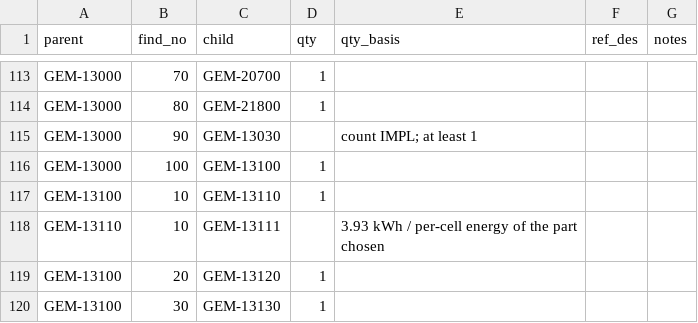
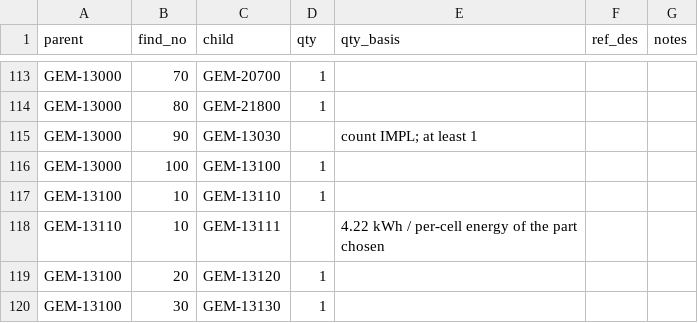
Before and after one commit to PloneMraz/GEMs, a CSV file: hardware/bom/ebom.csv, drawn as a sheet; only a part is shown, gaps mark what is left out.

```diff
--- a/hardware/bom/ebom.csv
+++ b/hardware/bom/ebom.csv
@@ -117,3 +117,3 @@ GEM-13000,100,GEM-13100,1,,,
 GEM-13100,10,GEM-13110,1,,,
-GEM-13110,10,GEM-13111,,3.93 kWh / per-cell energy of the part chosen,,
+GEM-13110,10,GEM-13111,,4.22 kWh / per-cell energy of the part chosen,,
 GEM-13100,20,GEM-13120,1,,,
```
Also changed, not shown: hardware/bom/avl.csv, hardware/bom/mbom.csv, 21 other files.
